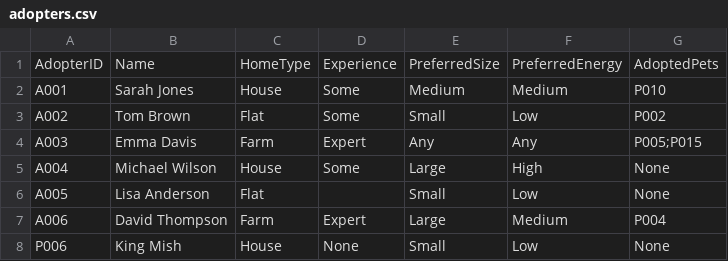
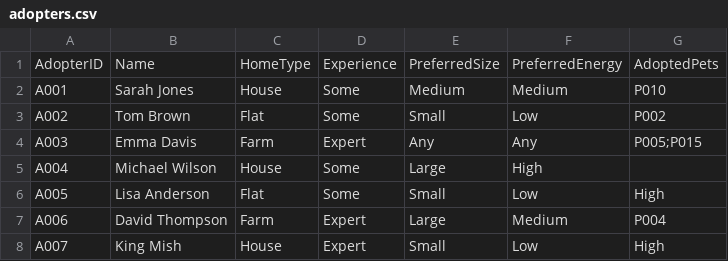
Before and after one commit to VMish70/PetsAdoptionTask, a CSV file: adopters.csv, drawn as a sheet.

```diff
--- a/adopters.csv
+++ b/adopters.csv
@@ -4,5 +4,5 @@ A002,Tom Brown,Flat,Some,Small,Low,P002
 A003,Emma Davis,Farm,Expert,Any,Any,P005;P015
-A004,Michael Wilson,House,Some,Large,High,None
-A005,Lisa Anderson,Flat,,Small,Low,None
+A004,Michael Wilson,House,Some,Large,High,
+A005,Lisa Anderson,Flat,Some,Small,Low,High
 A006,David Thompson,Farm,Expert,Large,Medium,P004
-P006,King Mish,House,None,Small,Low,None
+A007,King Mish,House,Expert,Small,Low,High
```
Also changed, not shown: pets.csv, 2 other files.
